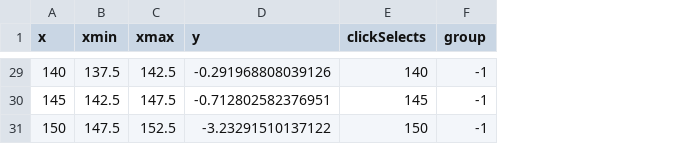
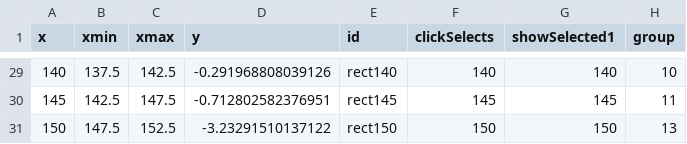
Before and after one commit to suhaani-agarwal/r, a TSV file: clt_animation_exponential_fn/geom6_tallrect_pvalues_chunk1.tsv, drawn as a sheet; only a part is shown, gaps mark what is left out; addresses are those after the commit; the diff covers the shown part only; the diff names each change by its address in the sheet, - before the commit and + after, or states it on an @@ line.

```diff
--- a/clt_animation_exponential_fn/geom6_tallrect_pvalues_chunk1.tsv
+++ b/clt_animation_exponential_fn/geom6_tallrect_pvalues_chunk1.tsv
+column E (id), rows 29-31: rect140 | rect145 | rect150
+column G (showSelected1), rows 29-31: 140 | 145 | 150
-H29 (group): -1
+H29 (group): 10
-H30 (group): -1
+H30 (group): 11
-H31 (group): -1
+H31 (group): 13
```
Also changed, not shown: 27 edited cells elsewhere in this file, clt_animation_exponential_fn/geom4_line_pvalues_chunk1.tsv, 4 other files.
